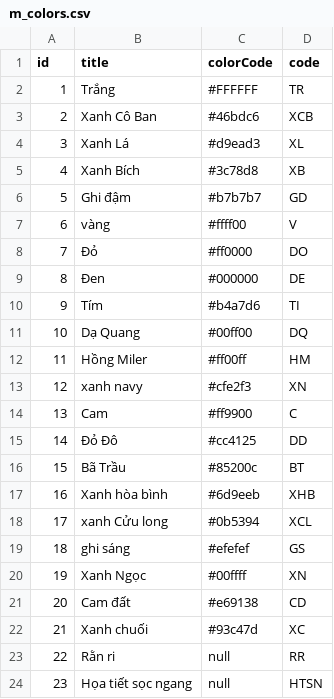
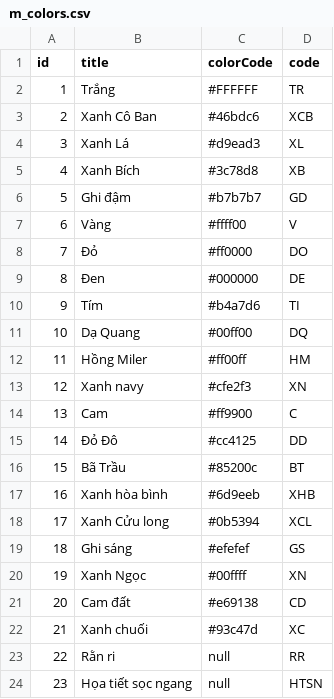
Before and after one commit to cuong1234321/os-api-donex, a CSV file: src/database/masters/m_colors.csv, drawn as a sheet; only a part is shown.

```diff
--- a/src/database/masters/m_colors.csv
+++ b/src/database/masters/m_colors.csv
@@ -6,3 +6,3 @@ id,title,colorCode,code
 5,"Ghi đậm","#b7b7b7","GD"
-6,"vàng","#ffff00","V"
+6,"Vàng","#ffff00","V"
 7,"Đỏ","#ff0000","DO"
@@ -12,3 +12,3 @@ id,title,colorCode,code
 11,"Hồng Miler","#ff00ff","HM"
-12,"xanh navy","#cfe2f3","XN"
+12,"Xanh navy","#cfe2f3","XN"
 13,"Cam","#ff9900","C"
@@ -17,4 +17,4 @@ id,title,colorCode,code
 16,"Xanh hòa bình","#6d9eeb","XHB"
-17,"xanh Cửu long","#0b5394","XCL"
-18,"ghi sáng","#efefef","GS"
+17,"Xanh Cửu long","#0b5394","XCL"
+18,"Ghi sáng","#efefef","GS"
 19,"Xanh Ngọc","#00ffff","XN"
```
Also changed, not shown: src/database/masters/m_sizes.csv, 7 other files.
